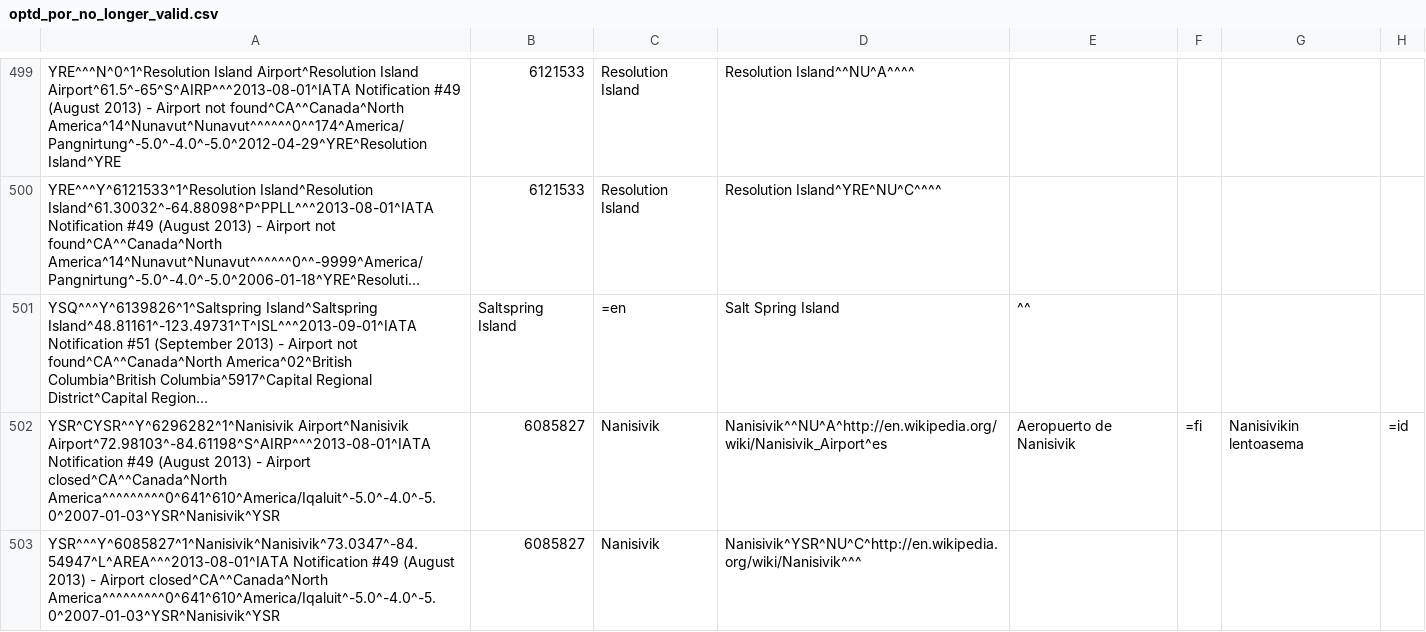
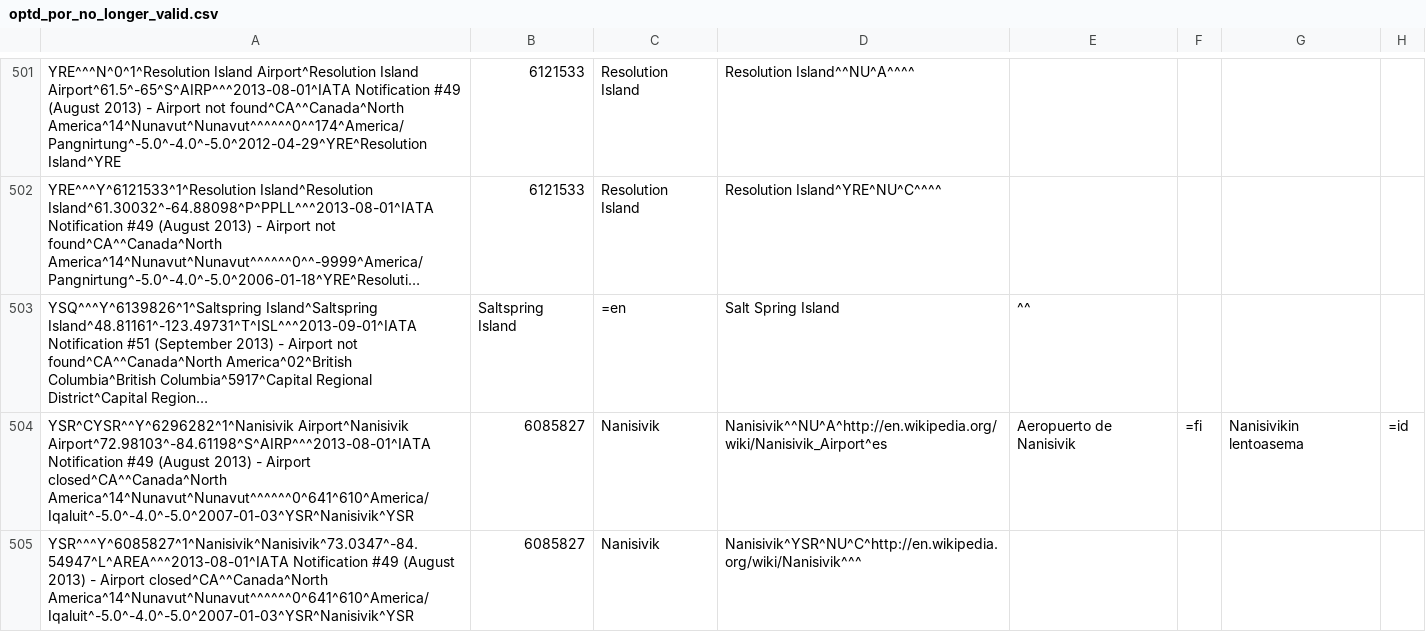
Before and after one commit to opentraveldata/geobases, a CSV file: GeoBases/DataSources/Por/Optd/optd_por_no_longer_valid.csv, drawn as a sheet; only a part is shown, gaps mark what is left out; long unchanged cells end in …; addresses are those after the commit; the diff covers the shown part only; the diff names each change by its address in the sheet, - before the commit and + after, or states it on an @@ line.

Commit message:
Update data

```diff
--- a/GeoBases/DataSources/Por/Optd/optd_por_no_longer_valid.csv
+++ b/GeoBases/DataSources/Por/Optd/optd_por_no_longer_valid.csv
-A504: …Airport closed^CA^^Canada^North America^^^^^^^^^0^641^610^America/Iqaluit^-5.0^-4.0^-5.0^2007-01-03^YSR^Nanisivik^YSR
+A504: …Airport closed^CA^^Canada^North America^14^Nunavut^Nunavut^^^^^^0^641^610^America/Iqaluit^-5.0^-4.0^-5.0^2007-01-03^YSR^Nanisivik^YSR
-A505: …Airport closed^CA^^Canada^North America^^^^^^^^^0^641^610^America/Iqaluit^-5.0^-4.0^-5.0^2007-01-03^YSR^Nanisivik^YSR
+A505: …Airport closed^CA^^Canada^North America^14^Nunavut^Nunavut^^^^^^0^641^610^America/Iqaluit^-5.0^-4.0^-5.0^2007-01-03^YSR^Nanisivik^YSR
```
Also changed, not shown: 2 added rows and 6 edited cells elsewhere in this file, 4 other files.
